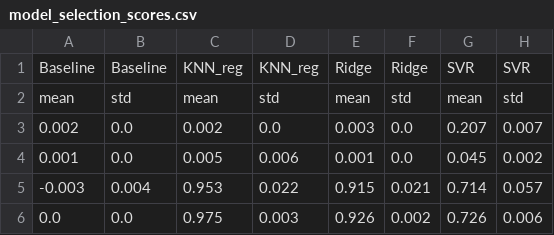
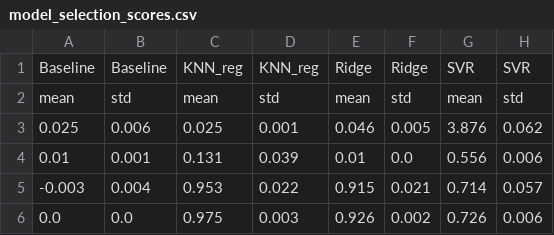
Before and after one commit to UBC-MDS/DSCI_522_Group-11_Save-The-Earth, a CSV file: results/tables/model_selection_scores.csv, drawn as a sheet; removed rows and columns are numbered as before the commit, all else as after; the diff names each change by its address in the sheet, - before the commit and + after, or states it on an @@ line.

```diff
--- a/results/tables/model_selection_scores.csv
+++ b/results/tables/model_selection_scores.csv
-row 3: 0.002 | 0.0 | 0.002 | 0.0 | 0.003 | 0.0 | 0.207 | 0.007
-row 4: 0.001 | 0.0 | 0.005 | 0.006 | 0.001 | 0.0 | 0.045 | 0.002
+row 3: 0.025 | 0.006 | 0.025 | 0.001 | 0.046 | 0.005 | 3.876 | 0.062
+row 4: 0.01 | 0.001 | 0.131 | 0.039 | 0.01 | 0.0 | 0.556 | 0.006
```
Also changed, not shown: results/tables/hyperparameter_tuning_scores.csv, results/tables/model_predictions.csv, 9 other files.
